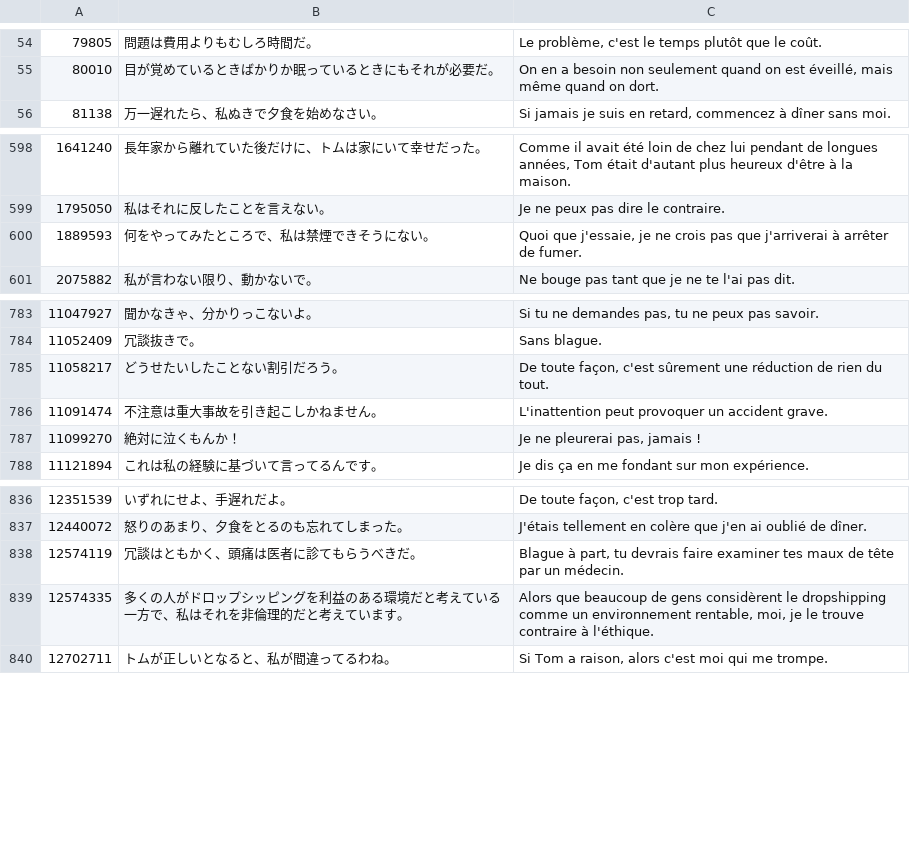
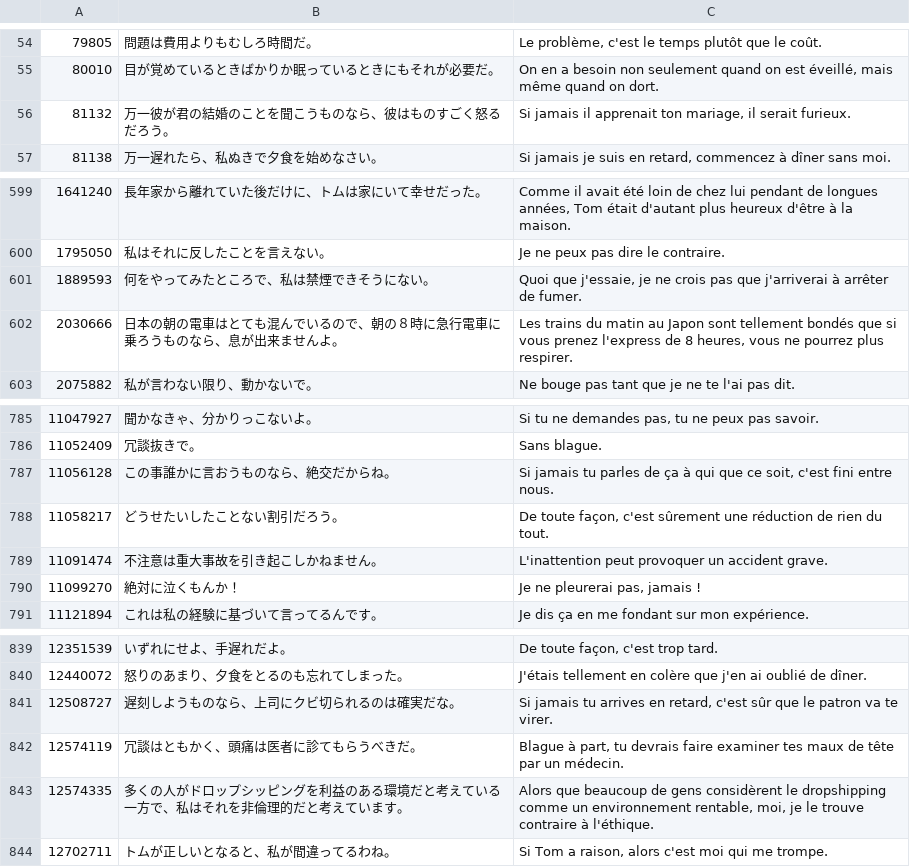
Before and after one commit to origaniels/rusty_bunpou, a TSV file: pipeline/fr/sentences_n2.tsv, drawn as a sheet; only a part is shown, gaps mark what is left out.

```diff
--- a/pipeline/fr/sentences_n2.tsv
+++ b/pipeline/fr/sentences_n2.tsv
@@ -55,2 +55,3 @@
 80010	目が覚めているときばかりか眠っているときにもそれが必要だ。	On en a besoin non seulement quand on est éveillé, mais même quand on dort.
+81132	万一彼が君の結婚のことを聞こうものなら、彼はものすごく怒るだろう。	Si jamais il apprenait ton mariage, il serait furieux.
 81138	万一遅れたら、私ぬきで夕食を始めなさい。	Si jamais je suis en retard, commencez à dîner sans moi.
@@ -600,2 +601,3 @@
 1889593	何をやってみたところで、私は禁煙できそうにない。	Quoi que j'essaie, je ne crois pas que j'arriverai à arrêter de fumer.
+2030666	日本の朝の電車はとても混んでいるので、朝の８時に急行電車に乗ろうものなら、息が出来ませんよ。	Les trains du matin au Japon sont tellement bondés que si vous prenez l'express de 8 heures, vous ne pourrez plus respirer.
 2075882	私が言わない限り、動かないで。	Ne bouge pas tant que je ne te l'ai pas dit.
@@ -784,2 +786,3 @@
 11052409	冗談抜きで。	Sans blague.
+11056128	この事誰かに言おうものなら、絶交だからね。	Si jamais tu parles de ça à qui que ce soit, c'est fini entre nous.
 11058217	どうせたいしたことない割引だろう。	De toute façon, c'est sûrement une réduction de rien du tout.
@@ -837,2 +840,3 @@
 12440072	怒りのあまり、夕食をとるのも忘れてしまった。	J'étais tellement en colère que j'en ai oublié de dîner.
+12508727	遅刻しようものなら、上司にクビ切られるのは確実だな。	Si jamais tu arrives en retard, c'est sûr que le patron va te virer.
 12574119	冗談はともかく、頭痛は医者に診てもらうべきだ。	Blague à part, tu devrais faire examiner tes maux de tête par un médecin.
```
